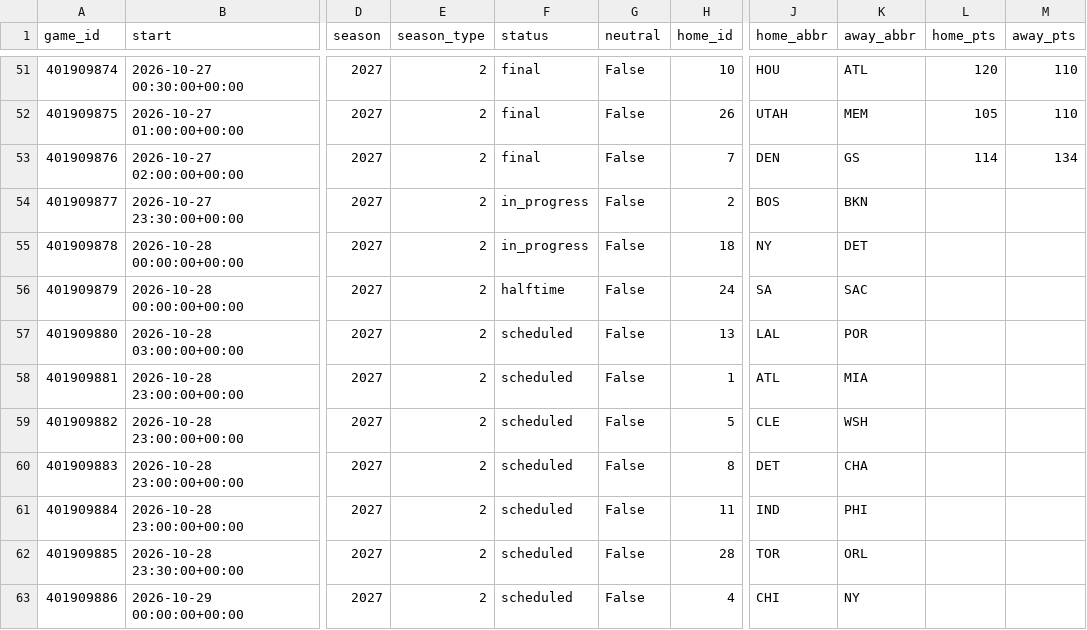
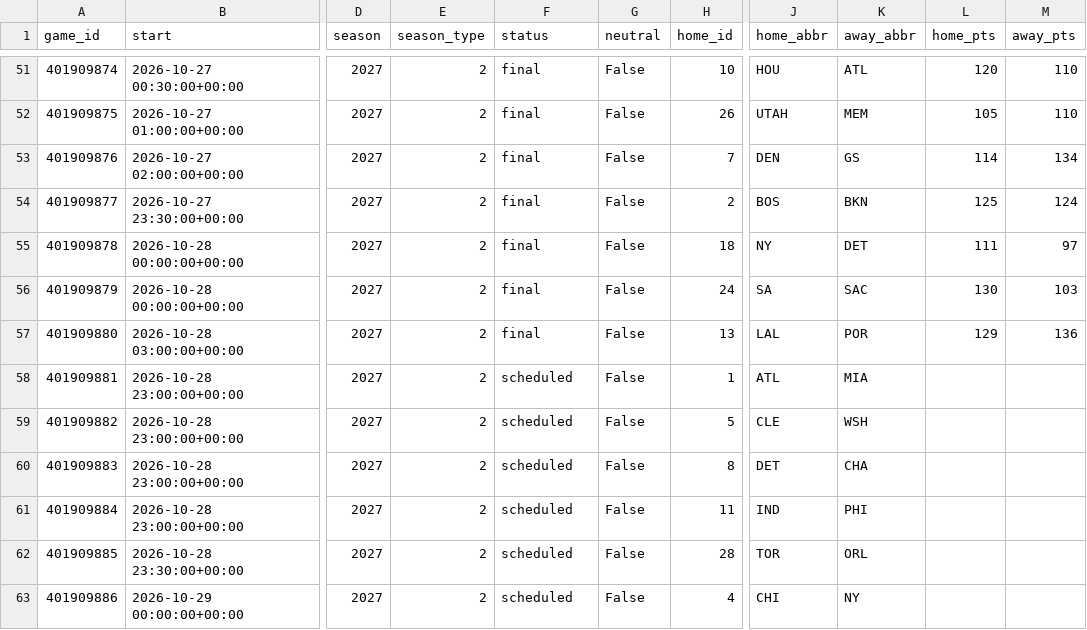
Before and after one commit to martinez-hub/nbaPredicts, a CSV file: data/games/2027.csv, drawn as a sheet; only a part is shown, gaps mark what is left out; the diff names each change by its address in the sheet, - before the commit and + after, or states it on an @@ line.

```diff
--- a/data/games/2027.csv
+++ b/data/games/2027.csv
-F54:F55 (status): in_progress
+F54:F55 (status): final
-L54 (home_pts): (empty)
+L54 (home_pts): 125
-M54 (away_pts): (empty)
+M54 (away_pts): 124
-L55 (home_pts): (empty)
+L55 (home_pts): 111
-M55 (away_pts): (empty)
+M55 (away_pts): 97
-F56 (status): halftime
+F56 (status): final
-L56 (home_pts): (empty)
+L56 (home_pts): 130
-M56 (away_pts): (empty)
+M56 (away_pts): 103
-F57 (status): scheduled
+F57 (status): final
-L57 (home_pts): (empty)
+L57 (home_pts): 129
-M57 (away_pts): (empty)
+M57 (away_pts): 136
```
Also changed, not shown: data/odds/2027.csv, data/predictions/2027.csv, 7 other files.
